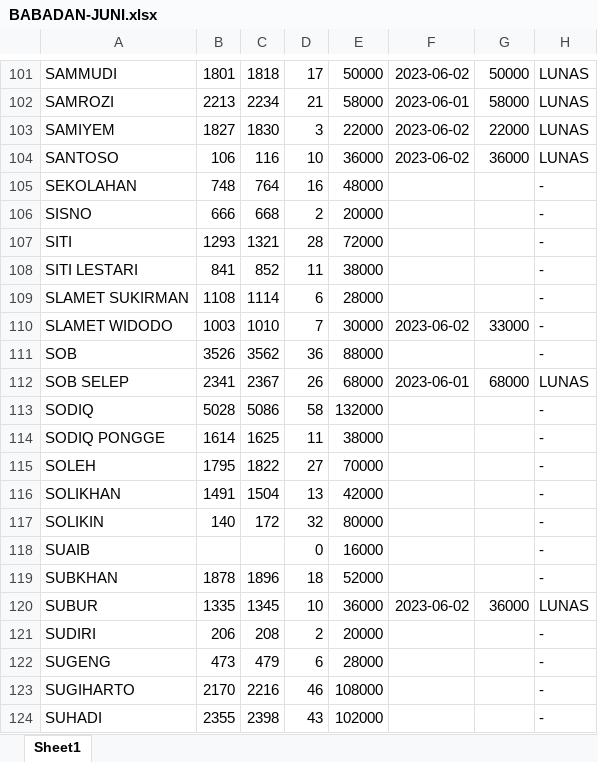
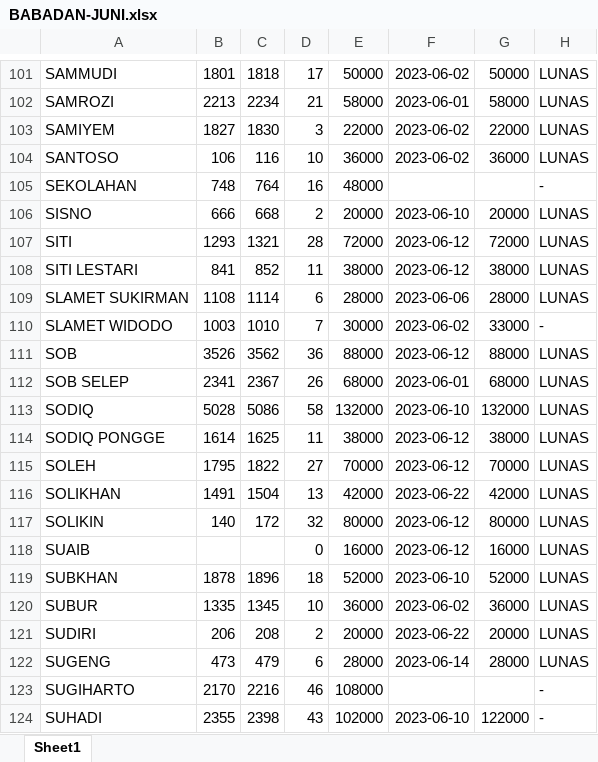
Before and after one commit to budi-irawan/ragil-kuning-be, an Excel workbook: uploads/BABADAN-JUNI.xlsx, sheet Sheet1, drawn as a sheet; only a part is shown, gaps mark what is left out; values as stored, in another font and other column widths than the file's, no borders; the diff covers the shown part only; the diff names each change by its address in the sheet, - before the commit and + after, or states it on an @@ line.

```diff
--- a/uploads/BABADAN-JUNI.xlsx (sheet Sheet1)
+++ b/uploads/BABADAN-JUNI.xlsx (sheet Sheet1)
-F106: (empty)
+F106: 2023-06-10
-G106: (empty)
+G106: 20000
-H106:H109: -
+H106:H109: LUNAS
-F107:F108: (empty)
+F107:F108: 2023-06-12
-G107: (empty)
+G107: 72000
-G108: (empty)
+G108: 38000
-F109: (empty)
+F109: 2023-06-06
-G109: (empty)
+G109: 28000
-F111: (empty)
+F111: 2023-06-12
-G111: (empty)
+G111: 88000
-H111: -
+H111: LUNAS
-F113: (empty)
+F113: 2023-06-10
-G113: (empty)
+G113: 132000
-H113:H119: -
+H113:H119: LUNAS
-F114:F115: (empty)
+F114:F115: 2023-06-12
-G114: (empty)
+G114: 38000
-G115: (empty)
+G115: 70000
-F116: (empty)
+F116: 2023-06-22
-G116: (empty)
+G116: 42000
-F117:F118: (empty)
+F117:F118: 2023-06-12
-G117: (empty)
+G117: 80000
-G118: (empty)
+G118: 16000
-F119: (empty)
+F119: 2023-06-10
-G119: (empty)
+G119: 52000
-F121: (empty)
+F121: 2023-06-22
-G121: (empty)
+G121: 20000
-H121:H122: -
+H121:H122: LUNAS
-F122: (empty)
+F122: 2023-06-14
-G122: (empty)
+G122: 28000
-F124: (empty)
+F124: 2023-06-10
-G124: (empty)
+G124: 122000
```
Also changed, not shown: 234 edited cells elsewhere in this sheet, 4 other files.
